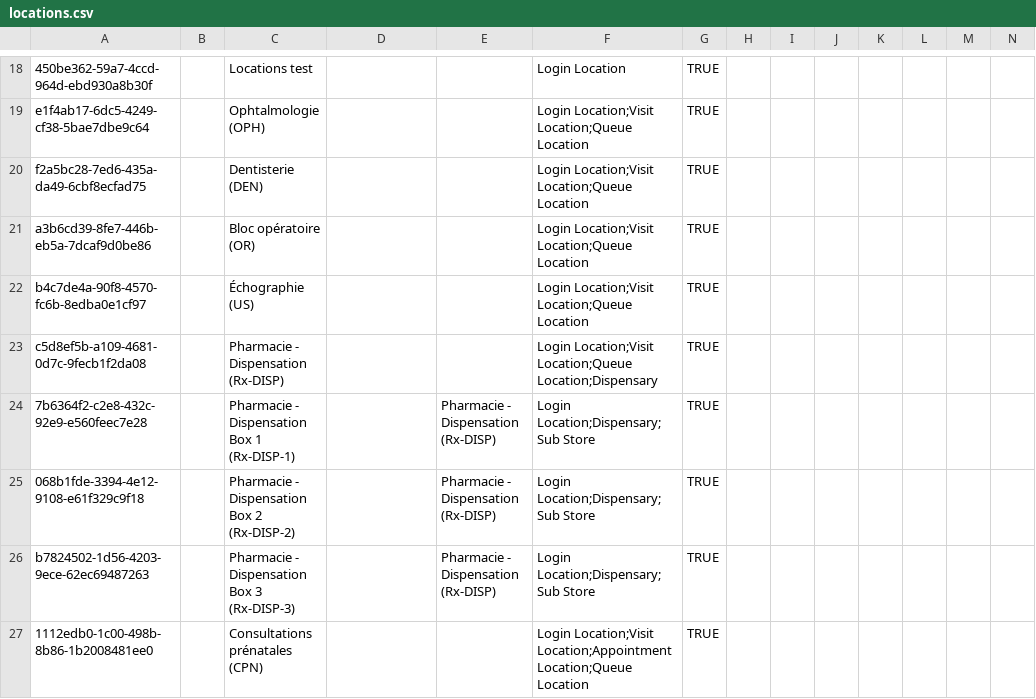
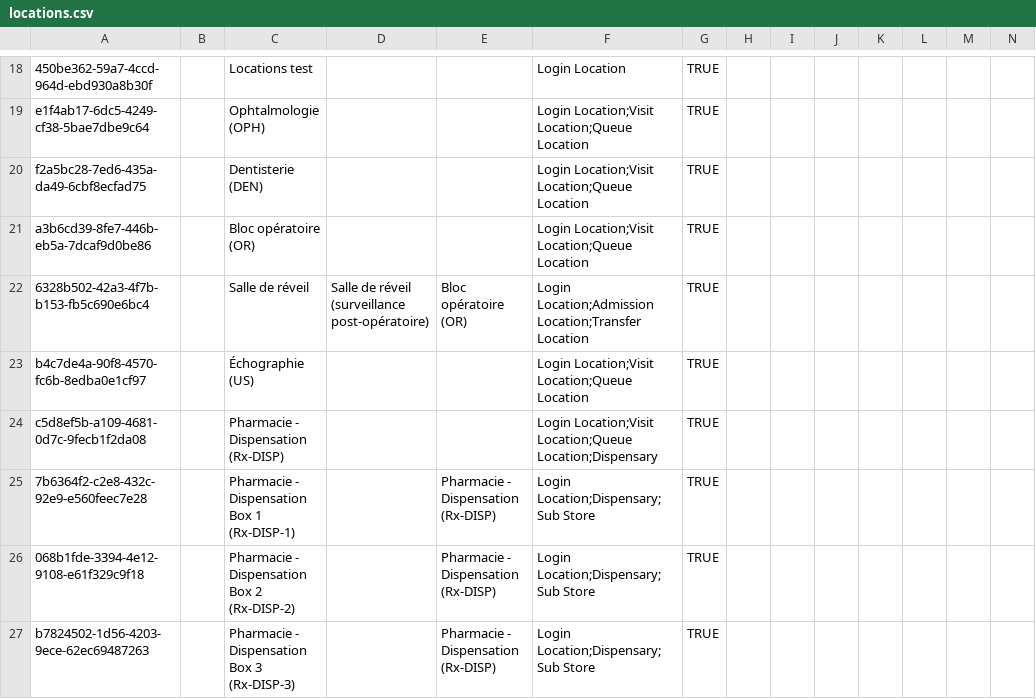
Before and after one commit to MadiroGlobalHealth/UVL-EMR, a CSV file: sites/mugamba/configs/openmrs/initializer_config/locations/locations.csv, drawn as a sheet; only a part is shown, gaps mark what is left out; the shorter side is filled out with more unchanged rows; rows hold the shown columns only; the diff names each change by its address in the sheet, - before the commit and + after, or states it on an @@ line.

```diff
--- a/sites/mugamba/configs/openmrs/initializer_config/locations/locations.csv
+++ b/sites/mugamba/configs/openmrs/initializer_config/locations/locations.csv
+row 22: 6328b502-42a3-4f7b-b153-fb5c690e6bc4 |  | Salle de réveil | Salle de réveil (surveillance post-opératoire) | Bloc opératoire (OR) | Login Location;Admission Location;Transfer Location | TRUE
```
Also changed, not shown: sites/mugamba/configs/odoo/initializer_config/product_variant/procedures-issue212.csv, 3 other files.
